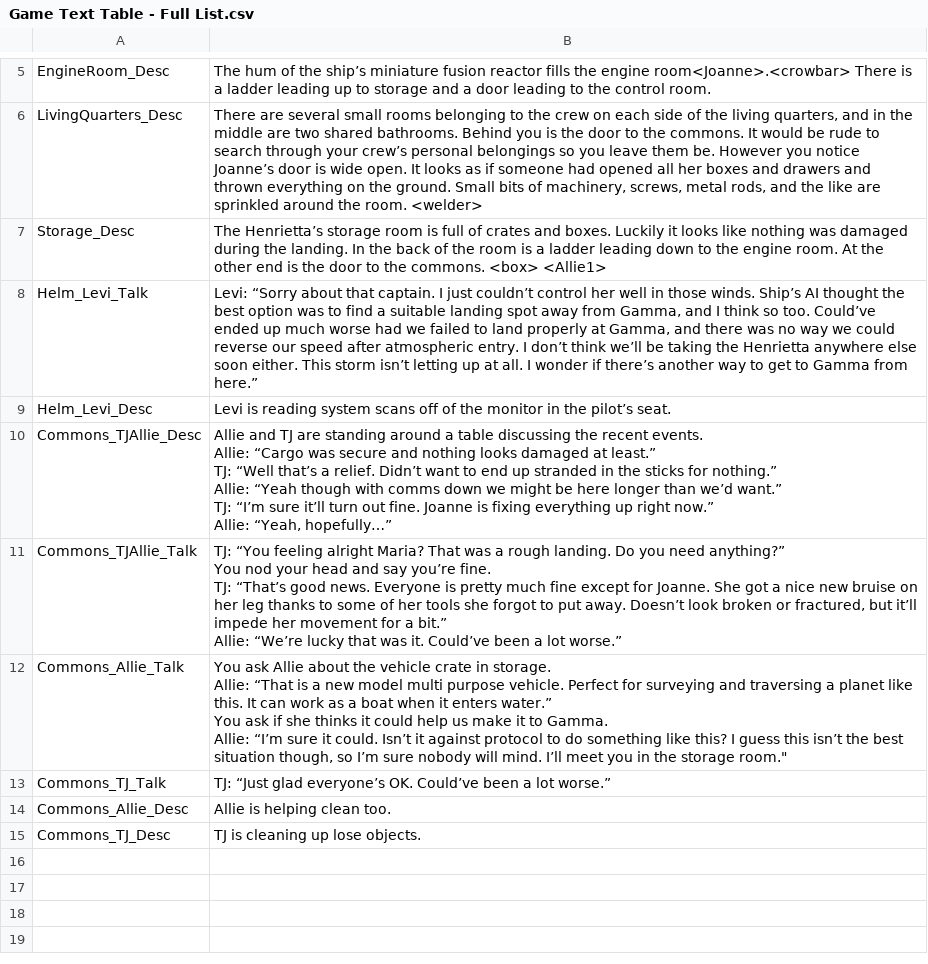
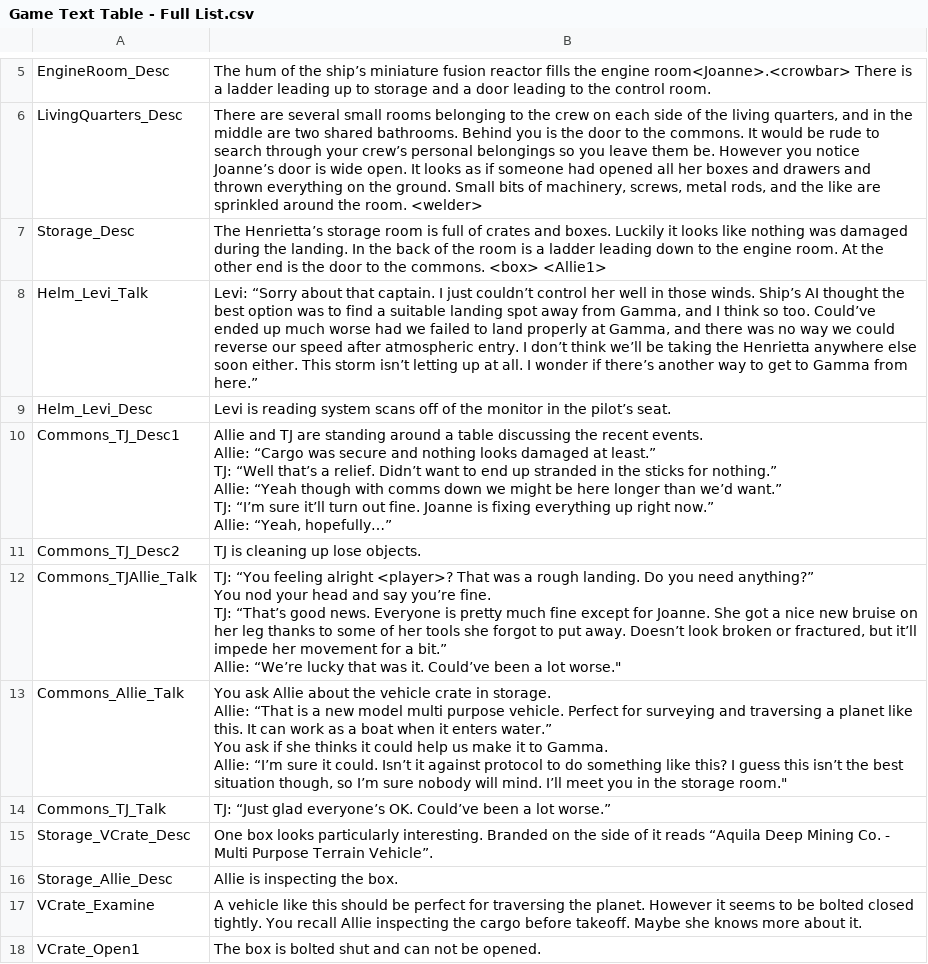
Before and after one commit to JoshTClark/Text-Game, a CSV file: Assets/Game Text Table - Full List.csv, drawn as a sheet; only a part is shown, gaps mark what is left out; the diff covers the shown part only.

```diff
--- a/Assets/Game Text Table - Full List.csv
+++ b/Assets/Game Text Table - Full List.csv
@@ -9,14 +9,14 @@ Helm_Levi_Talk,"Levi: “Sorry about that captain. I just couldn’t control her
 Helm_Levi_Desc,Levi is reading system scans off of the monitor in the pilot’s seat.
-Commons_TJAllie_Desc,"Allie and TJ are standing around a table discussing the recent events.
-
-Allie: “Cargo was secure and nothing looks damaged at least.”
-TJ: “Well that’s a relief. Didn’t want to end up stranded in the sticks for nothing.”
-Allie: “Yeah though with comms down we might be here longer than we’d want.”
-TJ: “I’m sure it’ll turn out fine. Joanne is fixing everything up right now.”
-Allie: “Yeah, hopefully…”"
-Commons_TJAllie_Talk,"TJ: “You feeling alright Maria? That was a rough landing. Do you need anything?”
-You nod your head and say you’re fine.
-TJ: “That’s good news. Everyone is pretty much fine except for Joanne. She got a nice new bruise on her leg thanks to some of her tools she forgot to put away. Doesn’t look broken or fractured, but it’ll impede her movement for a bit.”
-Allie: “We’re lucky that was it. Could’ve been a lot worse.”
-"
+Commons_TJ_Desc1,"Allie and TJ are standing around a table discussing the recent events.
+
+Allie: “Cargo was secure and nothing looks damaged at least.”
+TJ: “Well that’s a relief. Didn’t want to end up stranded in the sticks for nothing.”
+Allie: “Yeah though with comms down we might be here longer than we’d want.”
+TJ: “I’m sure it’ll turn out fine. Joanne is fixing everything up right now.”
+Allie: “Yeah, hopefully…”"
+Commons_TJ_Desc2,TJ is cleaning up lose objects.
+Commons_TJAllie_Talk,"TJ: “You feeling alright <player>? That was a rough landing. Do you need anything?”
+You nod your head and say you’re fine.
+TJ: “That’s good news. Everyone is pretty much fine except for Joanne. She got a nice new bruise on her leg thanks to some of her tools she forgot to put away. Doesn’t look broken or fractured, but it’ll impede her movement for a bit.”
+Allie: “We’re lucky that was it. Could’ve been a lot worse."""
 Commons_Allie_Talk,"You ask Allie about the vehicle crate in storage.
@@ -26,3 +26,5 @@ Allie: “I’m sure it could. Isn’t it against protocol to do something like
 Commons_TJ_Talk,TJ: “Just glad everyone’s OK. Could’ve been a lot worse.”
-Commons_Allie_Desc,Allie is helping clean too.
-Commons_TJ_Desc,TJ is cleaning up lose objects.
+Storage_VCrate_Desc,One box looks particularly interesting. Branded on the side of it reads “Aquila Deep Mining Co. - Multi Purpose Terrain Vehicle”.
+Storage_Allie_Desc,Allie is inspecting the box.
+VCrate_Examine,A vehicle like this should be perfect for traversing the planet. However it seems to be bolted closed tightly. You recall Allie inspecting the cargo before takeoff. Maybe she knows more about it.
+VCrate_Open1,The box is bolted shut and can not be opened.
```
Also changed, not shown: 10 added rows and 1 edited cell elsewhere in this file, 44 other files.
